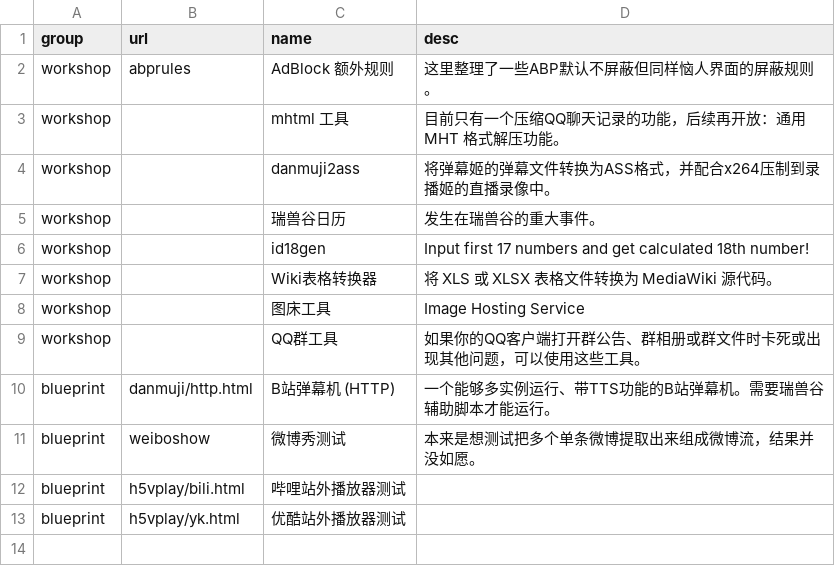
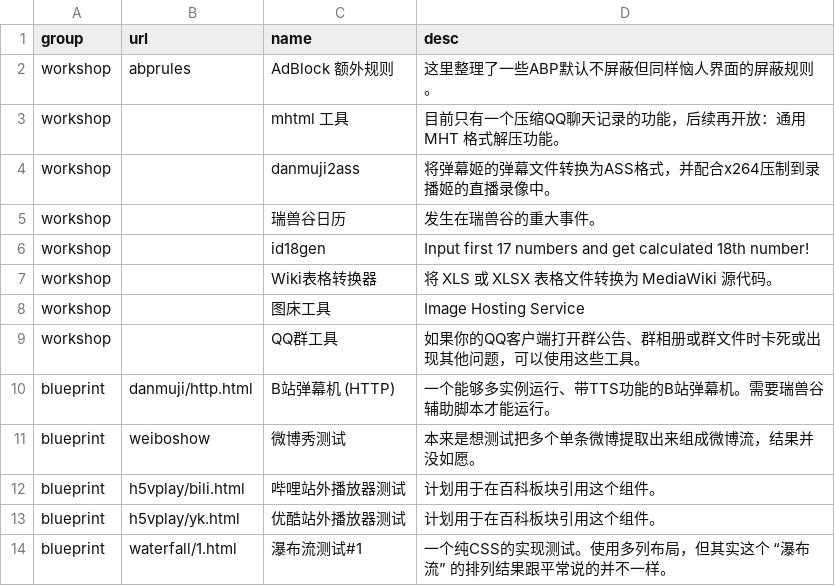
Before and after one commit to LEORChn/LEORChn.github.io, a TSV file: _data/workshop.tsv, drawn as a sheet.

Commit message:
工程：瀑布流测试#1

```diff
--- a/_data/workshop.tsv
+++ b/_data/workshop.tsv
@@ -11,3 +11,4 @@ blueprint	danmuji/http.html	B站弹幕机 (HTTP)	一个能够多实例运行、
 blueprint	weiboshow	微博秀测试	本来是想测试把多个单条微博提取出来组成微博流，结果并没如愿。
-blueprint	h5vplay/bili.html	哔哩站外播放器测试
-blueprint	h5vplay/yk.html	优酷站外播放器测试
+blueprint	h5vplay/bili.html	哔哩站外播放器测试	计划用于在百科板块引用这个组件。
+blueprint	h5vplay/yk.html	优酷站外播放器测试	计划用于在百科板块引用这个组件。
+blueprint	waterfall/1.html	瀑布流测试#1	一个纯CSS的实现测试。使用多列布局，但其实这个 “瀑布流” 的排列结果跟平常说的并不一样。
```
Also changed, not shown: 1 other file.
